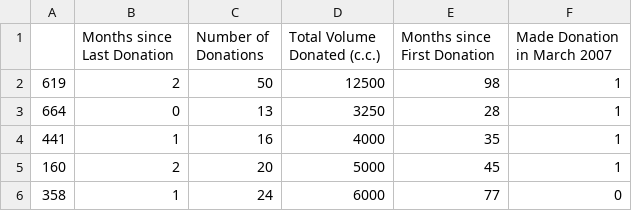
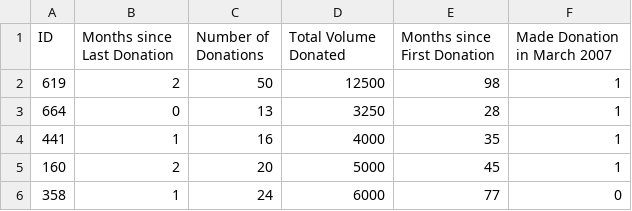
Before and after one commit to jehung/blood_donation, a CSV file: train.csv, drawn as a sheet; only a part is shown.

Commit message:
Commit data sets

```diff
--- a/train.csv
+++ b/train.csv
@@ -1,2 +1,2 @@
-,Months since Last Donation,Number of Donations,Total Volume Donated (c.c.),Months since First Donation,Made Donation in March 2007
+ID,Months since Last Donation,Number of Donations,Total Volume Donated,Months since First Donation,Made Donation in March 2007
 619,2,50,12500,98,1
```
